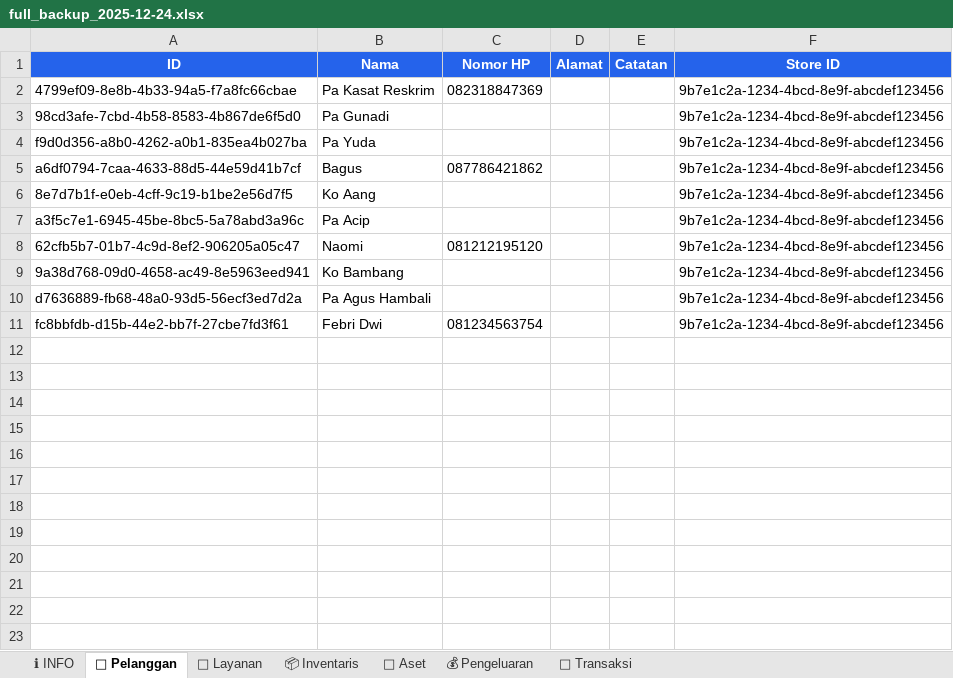
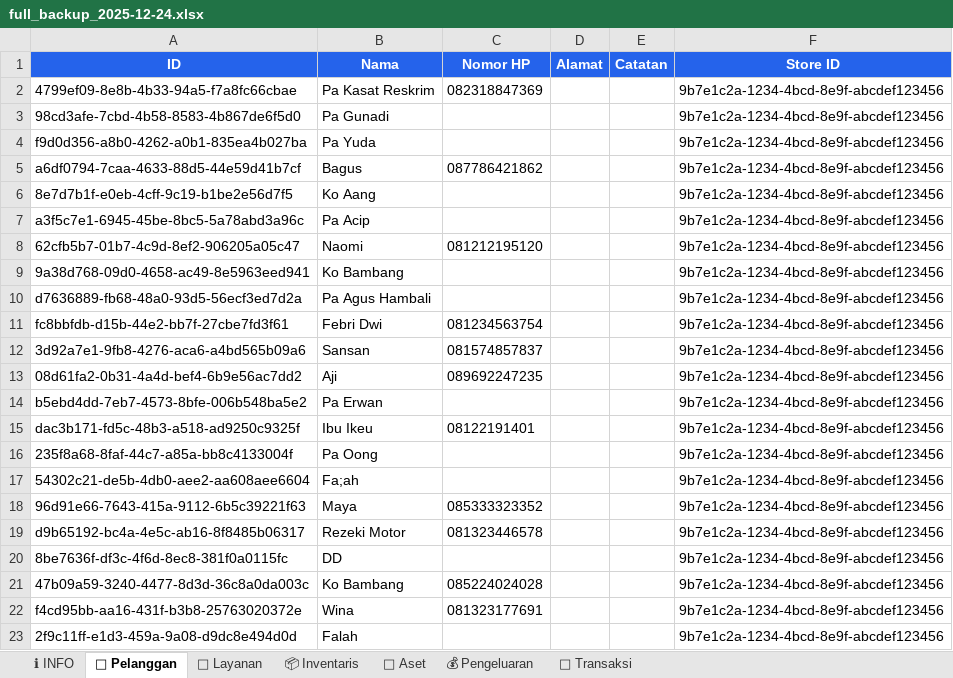
Before and after one commit to emaklaundry/emaklaundry_kasir, an Excel workbook: database/backup/excel/full_backup_2025-12-24.xlsx, sheet 👥 Pelanggan, drawn as a sheet; values as stored, in another font and other column widths than the file's, no borders; the diff names each change by its address in the sheet, - before the commit and + after, or states it on an @@ line.

```diff
--- a/database/backup/excel/full_backup_2025-12-24.xlsx (sheet 👥 Pelanggan)
+++ b/database/backup/excel/full_backup_2025-12-24.xlsx (sheet 👥 Pelanggan)
+row 12: 3d92a7e1-9fb8-4276-aca6-a4bd565b09a6 | Sansan | 081574857837 |  |  | 9b7e1c2a-1234-4bcd-8e9f-abcdef123456
+row 13: 08d61fa2-0b31-4a4d-bef4-6b9e56ac7dd2 | Aji | 089692247235 |  |  | 9b7e1c2a-1234-4bcd-8e9f-abcdef123456
+row 14: b5ebd4dd-7eb7-4573-8bfe-006b548ba5e2 | Pa Erwan |  |  |  | 9b7e1c2a-1234-4bcd-8e9f-abcdef123456
+row 15: dac3b171-fd5c-48b3-a518-ad9250c9325f | Ibu Ikeu | 08122191401 |  |  | 9b7e1c2a-1234-4bcd-8e9f-abcdef123456
+row 16: 235f8a68-8faf-44c7-a85a-bb8c4133004f | Pa Oong |  |  |  | 9b7e1c2a-1234-4bcd-8e9f-abcdef123456
+row 17: 54302c21-de5b-4db0-aee2-aa608aee6604 | Fa;ah |  |  |  | 9b7e1c2a-1234-4bcd-8e9f-abcdef123456
+row 18: 96d91e66-7643-415a-9112-6b5c39221f63 | Maya | 085333323352 |  |  | 9b7e1c2a-1234-4bcd-8e9f-abcdef123456
+row 19: d9b65192-bc4a-4e5c-ab16-8f8485b06317 | Rezeki Motor | 081323446578 |  |  | 9b7e1c2a-1234-4bcd-8e9f-abcdef123456
+row 20: 8be7636f-df3c-4f6d-8ec8-381f0a0115fc | DD |  |  |  | 9b7e1c2a-1234-4bcd-8e9f-abcdef123456
+row 21: 47b09a59-3240-4477-8d3d-36c8a0da003c | Ko Bambang | 085224024028 |  |  | 9b7e1c2a-1234-4bcd-8e9f-abcdef123456
+row 22: f4cd95bb-aa16-431f-b3b8-25763020372e | Wina | 081323177691 |  |  | 9b7e1c2a-1234-4bcd-8e9f-abcdef123456
+row 23: 2f9c11ff-e1d3-459a-9a08-d9dc8e494d0d | Falah |  |  |  | 9b7e1c2a-1234-4bcd-8e9f-abcdef123456
```
Also changed, not shown: sheet 🧾 Transaksi, 1 other file.
